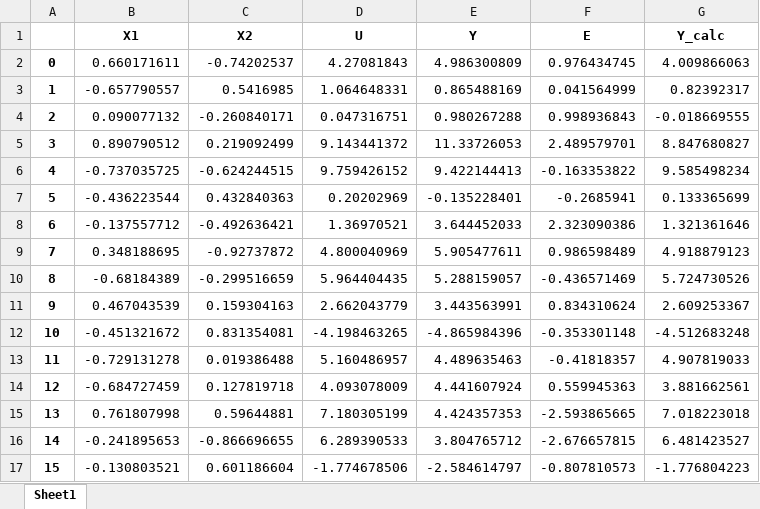
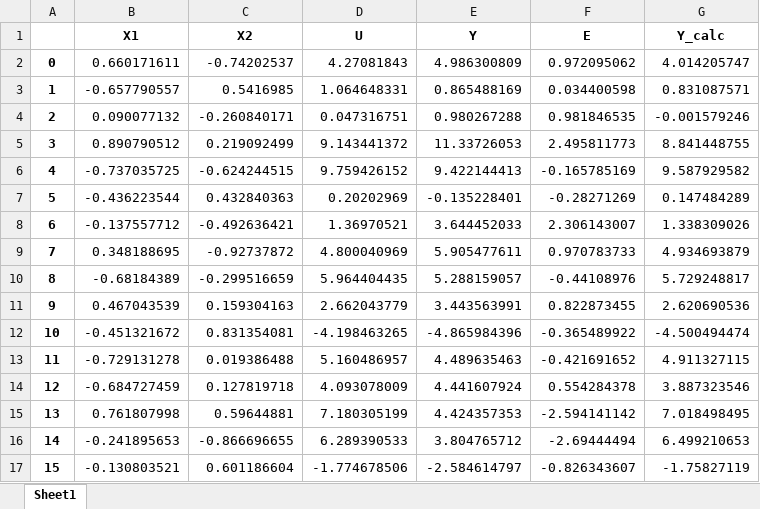
Before and after one commit to Apirol/SMAD, an Excel workbook: report.xlsx, sheet Sheet1, drawn as a sheet; only a part is shown; values as stored, in another font and other column widths than the file's, no borders; the diff covers the shown part only; the diff names each change by its address in the sheet, - before the commit and + after, or states it on an @@ line.

```diff
--- a/report.xlsx (sheet Sheet1)
+++ b/report.xlsx (sheet Sheet1)
-F2 (E): 0.976434745
+F2 (E): 0.972095062
-G2 (Y_calc): 4.009866063
+G2 (Y_calc): 4.014205747
-F3 (E): 0.041564999
+F3 (E): 0.034400598
-G3 (Y_calc): 0.82392317
+G3 (Y_calc): 0.831087571
-F4 (E): 0.998936843
+F4 (E): 0.981846535
-G4 (Y_calc): -0.018669555
+G4 (Y_calc): -0.001579246
-F5 (E): 2.489579701
+F5 (E): 2.495811773
-G5 (Y_calc): 8.847680827
+G5 (Y_calc): 8.841448755
-F6 (E): -0.163353822
+F6 (E): -0.165785169
-G6 (Y_calc): 9.585498234
+G6 (Y_calc): 9.587929582
-F7 (E): -0.2685941
+F7 (E): -0.28271269
-G7 (Y_calc): 0.133365699
+G7 (Y_calc): 0.147484289
-F8 (E): 2.323090386
+F8 (E): 2.306143007
-G8 (Y_calc): 1.321361646
+G8 (Y_calc): 1.338309026
-F9 (E): 0.986598489
+F9 (E): 0.970783733
-G9 (Y_calc): 4.918879123
+G9 (Y_calc): 4.934693879
-F10 (E): -0.436571469
+F10 (E): -0.44108976
-G10 (Y_calc): 5.724730526
+G10 (Y_calc): 5.729248817
-F11 (E): 0.834310624
+F11 (E): 0.822873455
-G11 (Y_calc): 2.609253367
+G11 (Y_calc): 2.620690536
-F12 (E): -0.353301148
+F12 (E): -0.365489922
-G12 (Y_calc): -4.512683248
+G12 (Y_calc): -4.500494474
-F13 (E): -0.41818357
+F13 (E): -0.421691652
-G13 (Y_calc): 4.907819033
+G13 (Y_calc): 4.911327115
-F14 (E): 0.559945363
+F14 (E): 0.554284378
-G14 (Y_calc): 3.881662561
+G14 (Y_calc): 3.887323546
-F15 (E): -2.593865665
+F15 (E): -2.594141142
-G15 (Y_calc): 7.018223018
+G15 (Y_calc): 7.018498495
-F16 (E): -2.676657815
+F16 (E): -2.69444494
-G16 (Y_calc): 6.481423527
+G16 (Y_calc): 6.499210653
-F17 (E): -0.807810573
+F17 (E): -0.826343607
-G17 (Y_calc): -1.776804223
+G17 (Y_calc): -1.75827119
```
Also changed, not shown: 168 edited cells elsewhere in this sheet, theta.xlsx, 3 other files.
